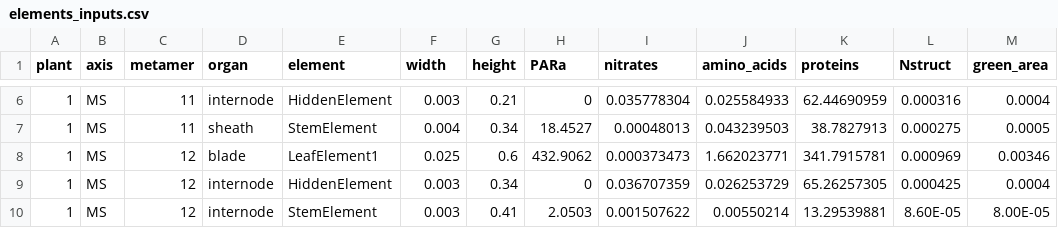
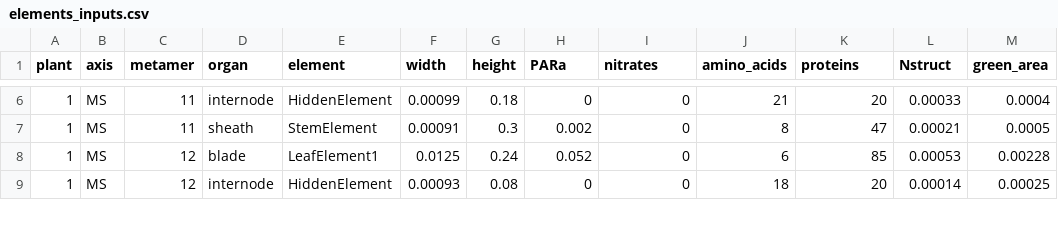
Before and after one commit to victoriaacker/farquhar-wheat, a CSV file: example/elements_inputs.csv, drawn as a sheet; only a part is shown, gaps mark what is left out; the diff covers the shown part only.

```diff
--- a/example/elements_inputs.csv
+++ b/example/elements_inputs.csv
@@ -6,5 +6,4 @@ plant,axis,metamer,organ,element,width,height,PARa,nitrates,amino_acids,proteins
-1,MS,11,internode,HiddenElement,0.003,0.21,0,0.035778304,0.025584933,62.44690959,0.000316,0.0004
-1,MS,11,sheath,StemElement,0.004,0.34,18.4527,0.00048013,0.043239503,38.7827913,0.000275,0.0005
-1,MS,12,blade,LeafElement1,0.025,0.6,432.9062,0.000373473,1.662023771,341.7915781,0.000969,0.00346
-1,MS,12,internode,HiddenElement,0.003,0.34,0,0.036707359,0.026253729,65.26257305,0.000425,0.0004
-1,MS,12,internode,StemElement,0.003,0.41,2.0503,0.001507622,0.00550214,13.29539881,8.60E-05,8.00E-05
+1,MS,11,internode,HiddenElement,0.00099,0.18,0,0,21,20,0.00033,0.0004
+1,MS,11,sheath,StemElement,0.00091,0.3,0.002,0,8,47,0.00021,0.0005
+1,MS,12,blade,LeafElement1,0.0125,0.24,0.052,0,6,85,0.00053,0.00228
+1,MS,12,internode,HiddenElement,0.00093,0.08,0,0,18,20,0.00014,0.00025
```
Also changed, not shown: 62 edited cells elsewhere in this file, 2 other files.
